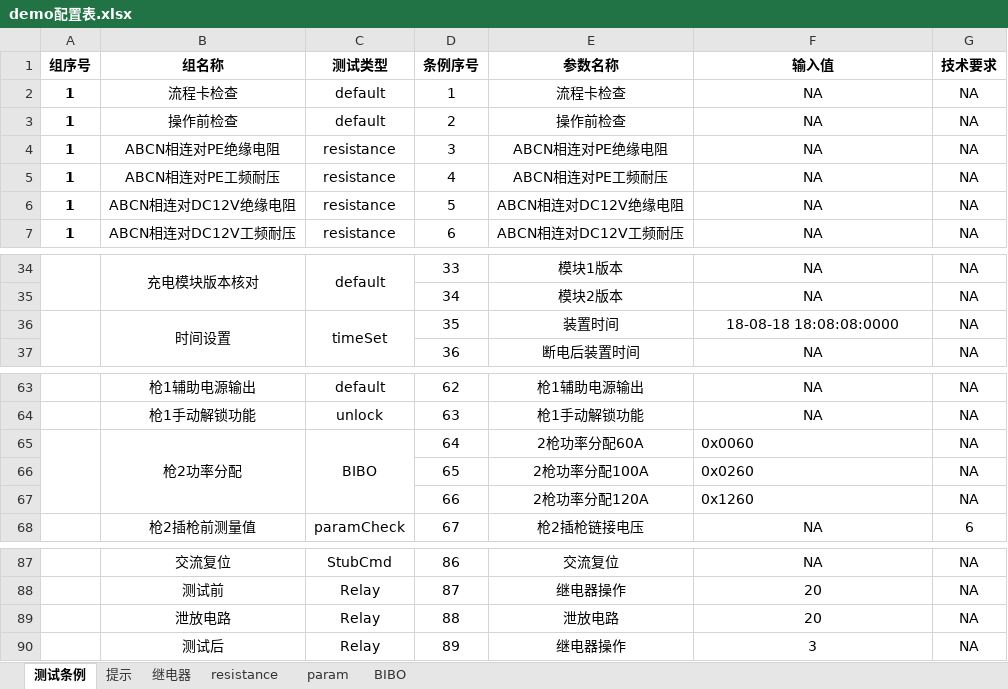
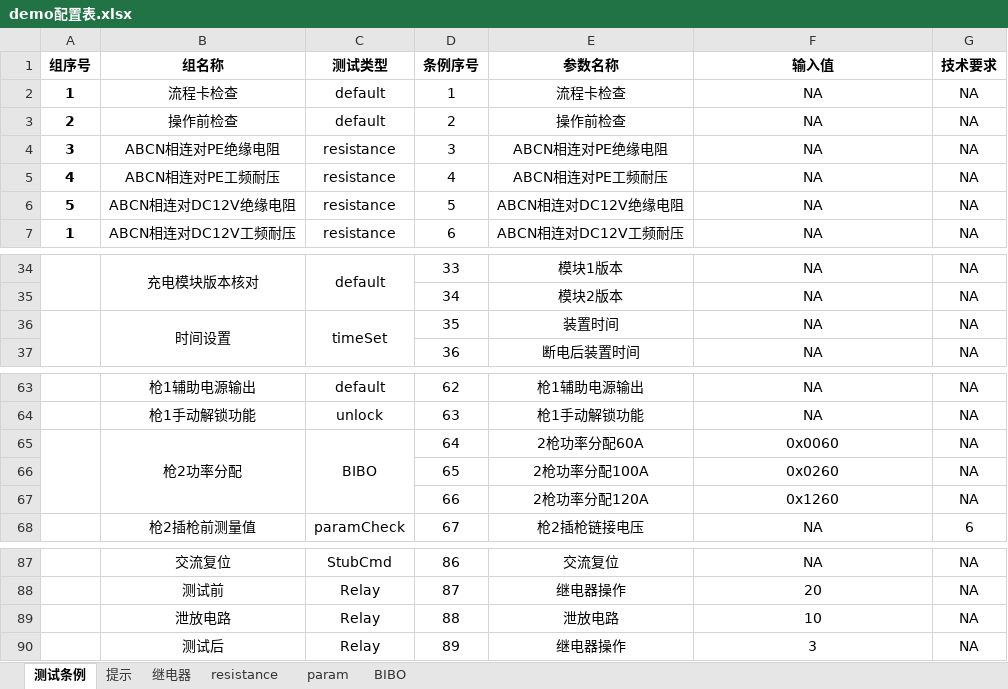
Before and after one commit to newdoublefish/mcmctestsys, an Excel workbook: config/project/整机测试/demo配置表.xlsx, sheet 测试条例, drawn as a sheet; only a part is shown, gaps mark what is left out; values as stored, in another font and other column widths than the file's, no borders; the diff names each change by its address in the sheet, - before the commit and + after, or states it on an @@ line.

```diff
--- a/config/project/整机测试/demo配置表.xlsx (sheet 测试条例)
+++ b/config/project/整机测试/demo配置表.xlsx (sheet 测试条例)
-A3 (组序号): 1
+A3 (组序号): 2
-A4 (组序号): 1
+A4 (组序号): 3
-A5 (组序号): 1
+A5 (组序号): 4
-A6 (组序号): 1
+A6 (组序号): 5
-F36 (输入值): 18-08-18 18:08:08:0000
+F36 (输入值): NA
-F65:F67 alignment: left
+F65:F67 alignment: center
-F89 (输入值): 20
+F89 (输入值): 10
```
Also changed, not shown: 2 other files.
